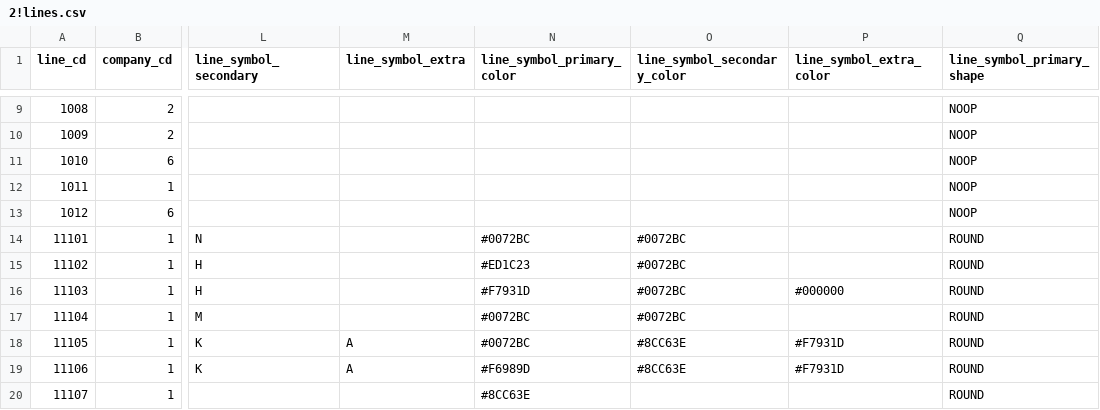
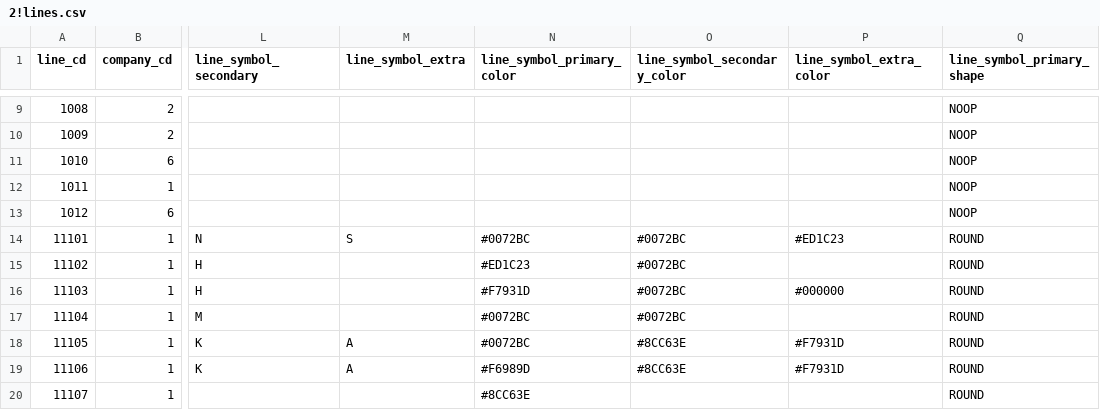
Before and after one commit to TrainLCD/StationAPI, a CSV file: data/2!lines.csv, drawn as a sheet; only a part is shown, gaps mark what is left out; the diff names each change by its address in the sheet, - before the commit and + after, or states it on an @@ line.

```diff
--- a/data/2!lines.csv
+++ b/data/2!lines.csv
-M14 (line_symbol_extra): (empty)
+M14 (line_symbol_extra): S
-P14 (line_symbol_extra_color): (empty)
+P14 (line_symbol_extra_color): #ED1C23
```
Also changed, not shown: 1 other file.
